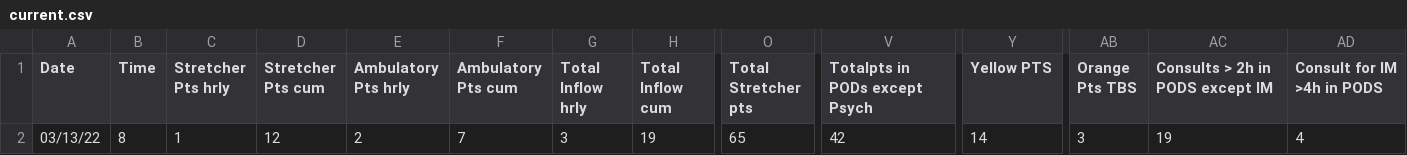
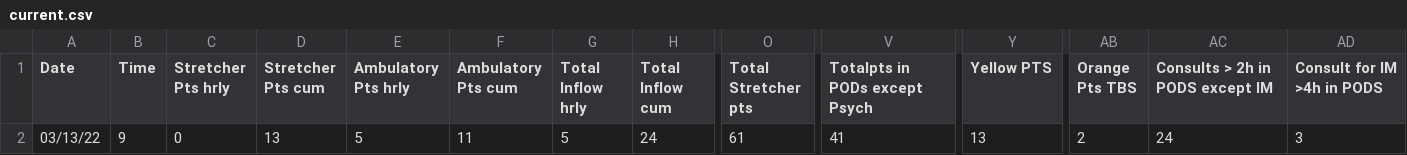
Before and after one commit to drdevinhopkins/hourly-report, a CSV file: data/current.csv, drawn as a sheet; only a part is shown, gaps mark what is left out; the diff covers the shown part only; the diff names each change by its address in the sheet, - before the commit and + after, or states it on an @@ line.

```diff
--- a/data/current.csv
+++ b/data/current.csv
-B2 (Time): 8
+B2 (Time): 9
-C2 (Stretcher Pts hrly): 1
+C2 (Stretcher Pts hrly): 0
-D2 (Stretcher Pts cum): 12
+D2 (Stretcher Pts cum): 13
-E2 (Ambulatory Pts hrly): 2
+E2 (Ambulatory Pts hrly): 5
-F2 (Ambulatory Pts cum): 7
+F2 (Ambulatory Pts cum): 11
-G2 (Total Inflow hrly): 3
+G2 (Total Inflow hrly): 5
-H2 (Total Inflow cum): 19
+H2 (Total Inflow cum): 24
-O2 (Total Stretcher pts): 65
+O2 (Total Stretcher pts): 61
-V2 (Totalpts in PODs except Psych): 42
+V2 (Totalpts in PODs except Psych): 41
-Y2 (Yellow PTS): 14
+Y2 (Yellow PTS): 13
-AB2 (Orange Pts TBS): 3
+AB2 (Orange Pts TBS): 2
-AC2 (Consults > 2h in PODS except IM): 19
+AC2 (Consults > 2h in PODS except IM): 24
-AD2 (Consult for IM >4h in PODS): 4
+AD2 (Consult for IM >4h in PODS): 3
```
Also changed, not shown: 12 edited cells elsewhere in this file, data/recent.csv, 2 other files.
